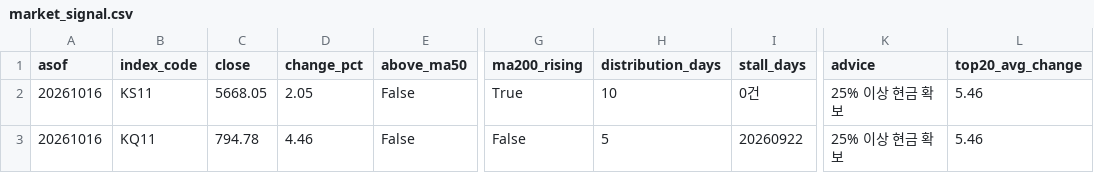
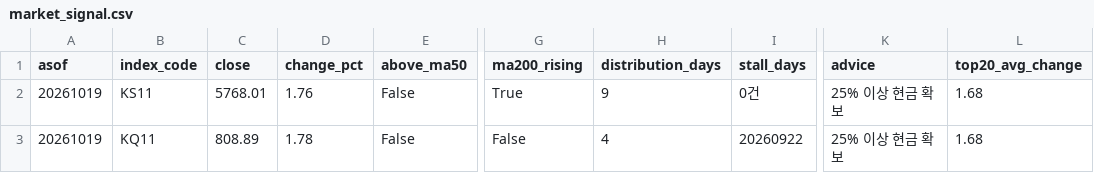
Before and after one commit to curry1004angel/allstock, a CSV file: data/screener/market_signal.csv, drawn as a sheet; only a part is shown, gaps mark what is left out; the diff names each change by its address in the sheet, - before the commit and + after, or states it on an @@ line.

```diff
--- a/data/screener/market_signal.csv
+++ b/data/screener/market_signal.csv
-A2:A3 (asof): 20261016
+A2:A3 (asof): 20261019
-C2 (close): 5668.05
+C2 (close): 5768.01
-D2 (change_pct): 2.05
+D2 (change_pct): 1.76
-H2 (distribution_days): 10
+H2 (distribution_days): 9
-L2:L3 (top20_avg_change): 5.46
+L2:L3 (top20_avg_change): 1.68
-C3 (close): 794.78
+C3 (close): 808.89
-D3 (change_pct): 4.46
+D3 (change_pct): 1.78
-H3 (distribution_days): 5
+H3 (distribution_days): 4
```
Also changed, not shown: data/screener/results.csv, 4 other files.
